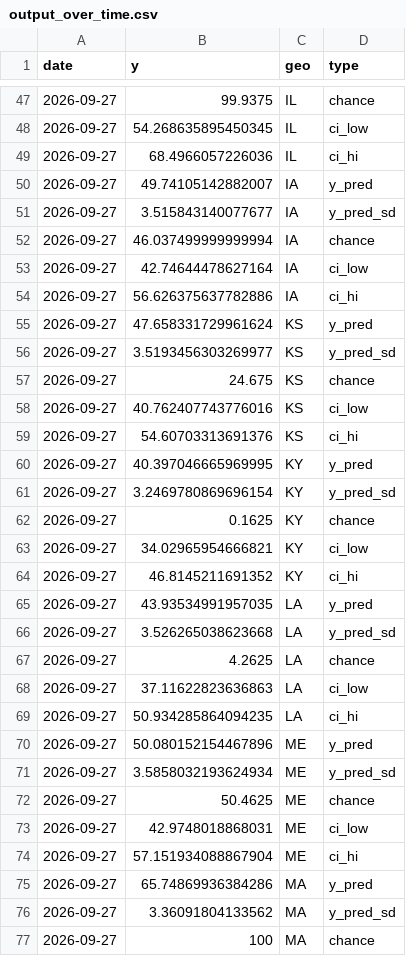
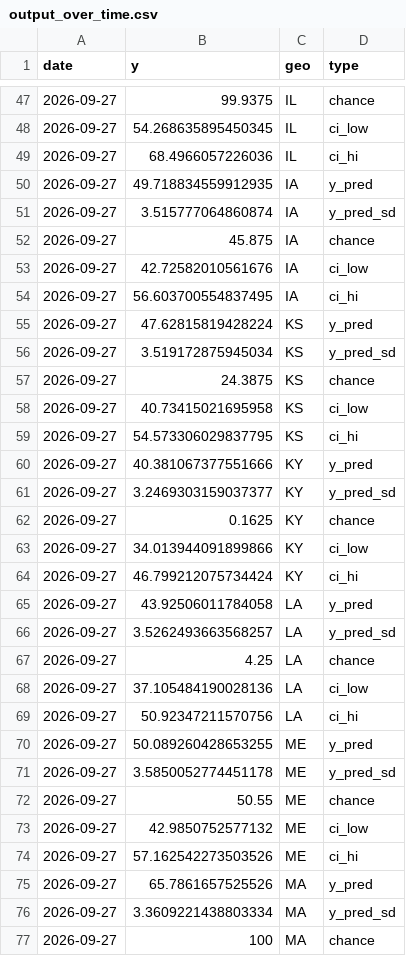
Before and after one commit to Hackquantumcpp/snoutcounter-midterms-2026-model, a CSV file: prediction/senate/model_output/output_over_time.csv, drawn as a sheet; only a part is shown, gaps mark what is left out; the diff covers the shown part only.

```diff
--- a/prediction/senate/model_output/output_over_time.csv
+++ b/prediction/senate/model_output/output_over_time.csv
@@ -49,29 +49,29 @@ date,y,geo,type
 2026-09-27,68.4966057226036,IL,ci_hi
-2026-09-27,49.74105142882007,IA,y_pred
-2026-09-27,3.515843140077677,IA,y_pred_sd
-2026-09-27,46.037499999999994,IA,chance
-2026-09-27,42.74644478627164,IA,ci_low
-2026-09-27,56.626375637782886,IA,ci_hi
-2026-09-27,47.658331729961624,KS,y_pred
-2026-09-27,3.5193456303269977,KS,y_pred_sd
-2026-09-27,24.675,KS,chance
-2026-09-27,40.762407743776016,KS,ci_low
-2026-09-27,54.60703313691376,KS,ci_hi
-2026-09-27,40.397046665969995,KY,y_pred
-2026-09-27,3.2469780869696154,KY,y_pred_sd
+2026-09-27,49.718834559912935,IA,y_pred
+2026-09-27,3.515777064860874,IA,y_pred_sd
+2026-09-27,45.875,IA,chance
+2026-09-27,42.72582010561676,IA,ci_low
+2026-09-27,56.603700554837495,IA,ci_hi
+2026-09-27,47.62815819428224,KS,y_pred
+2026-09-27,3.519172875945034,KS,y_pred_sd
+2026-09-27,24.3875,KS,chance
+2026-09-27,40.73415021695958,KS,ci_low
+2026-09-27,54.573306029837795,KS,ci_hi
+2026-09-27,40.381067377551666,KY,y_pred
+2026-09-27,3.2469303159037377,KY,y_pred_sd
 2026-09-27,0.1625,KY,chance
-2026-09-27,34.02965954666821,KY,ci_low
-2026-09-27,46.8145211691352,KY,ci_hi
-2026-09-27,43.93534991957035,LA,y_pred
-2026-09-27,3.526265038623668,LA,y_pred_sd
-2026-09-27,4.2625,LA,chance
-2026-09-27,37.11622823636863,LA,ci_low
-2026-09-27,50.934285864094235,LA,ci_hi
-2026-09-27,50.080152154467896,ME,y_pred
-2026-09-27,3.5858032193624934,ME,y_pred_sd
-2026-09-27,50.4625,ME,chance
-2026-09-27,42.9748018868031,ME,ci_low
-2026-09-27,57.151934088867904,ME,ci_hi
-2026-09-27,65.74869936384286,MA,y_pred
-2026-09-27,3.36091804133562,MA,y_pred_sd
+2026-09-27,34.013944091899866,KY,ci_low
+2026-09-27,46.799212075734424,KY,ci_hi
+2026-09-27,43.92506011784058,LA,y_pred
+2026-09-27,3.5262493663568257,LA,y_pred_sd
+2026-09-27,4.25,LA,chance
+2026-09-27,37.105484190028136,LA,ci_low
+2026-09-27,50.92347211570756,LA,ci_hi
+2026-09-27,50.089260428653255,ME,y_pred
+2026-09-27,3.5850052774451178,ME,y_pred_sd
+2026-09-27,50.55,ME,chance
+2026-09-27,42.9850752577132,ME,ci_low
+2026-09-27,57.162542273503526,ME,ci_hi
+2026-09-27,65.7861657525526,MA,y_pred
+2026-09-27,3.3609221438803334,MA,y_pred_sd
 2026-09-27,100,MA,chance
```
Also changed, not shown: 98 edited cells elsewhere in this file, model_output/house_predictions.csv, prediction/house/display_data/all_data.csv, 31 other files.
